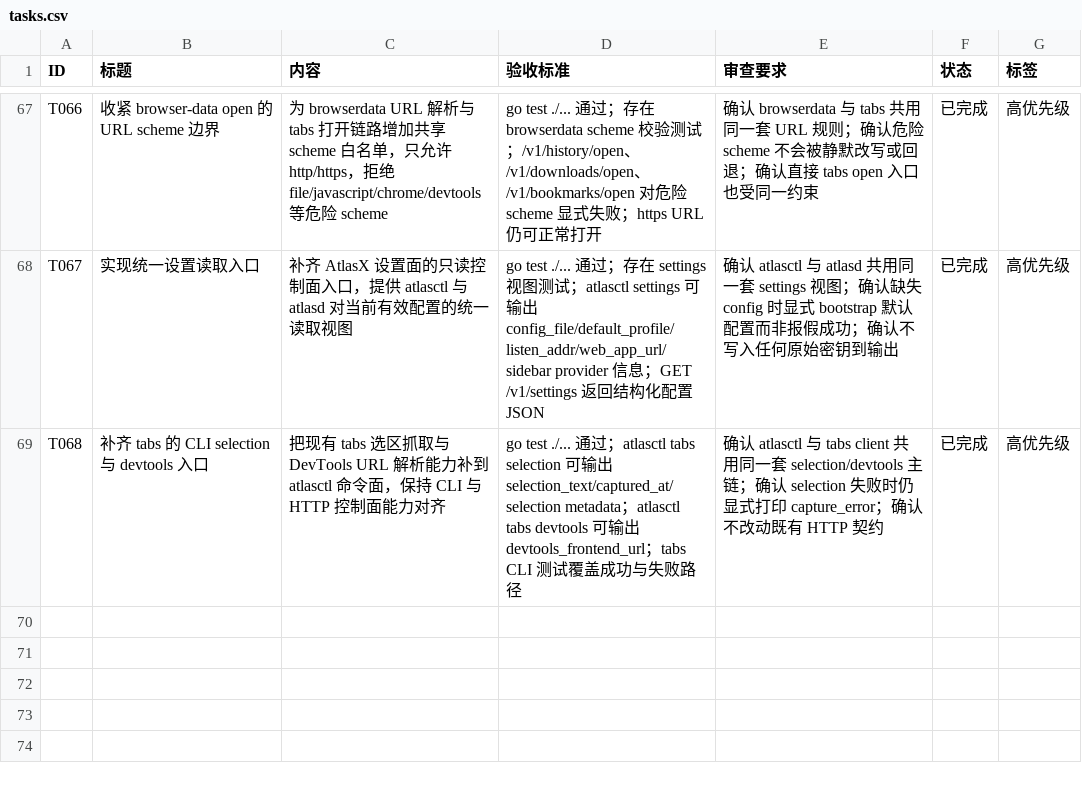
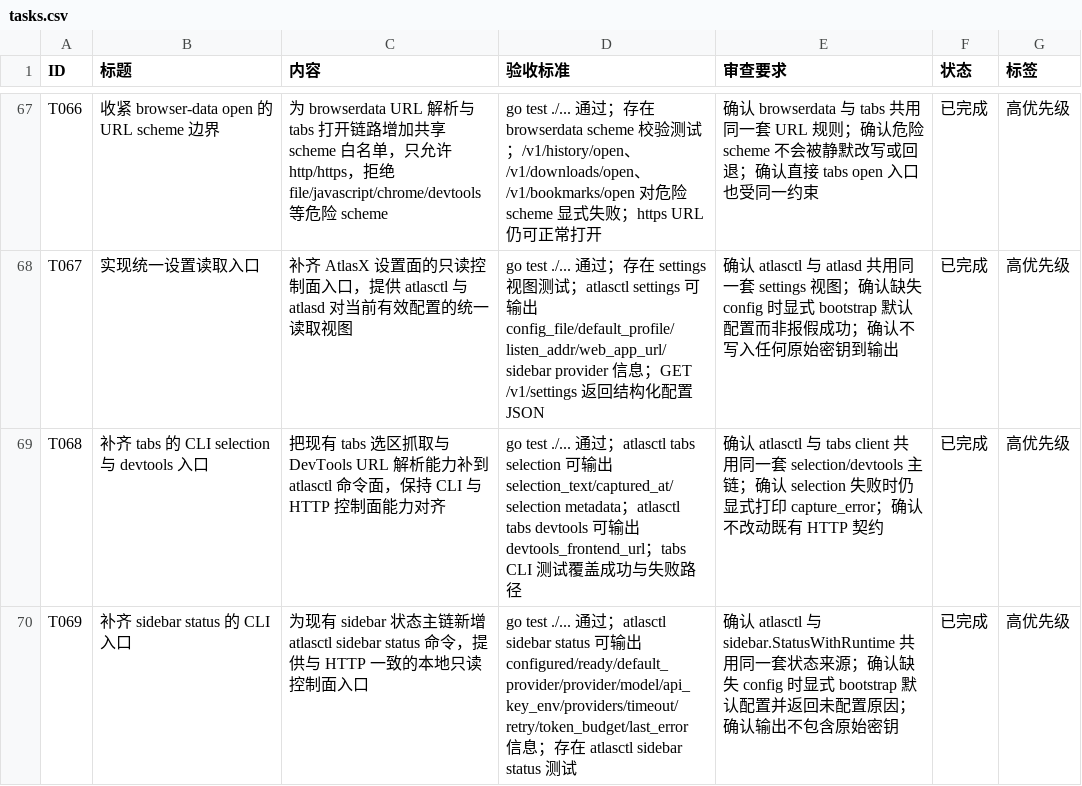
Before and after one commit to MisonL/AtlasX-Go, a CSV file: tasks.csv, drawn as a sheet; only a part is shown, gaps mark what is left out; the diff names each change by its address in the sheet, - before the commit and + after, or states it on an @@ line.

Commit message:
Add sidebar status CLI

```diff
--- a/tasks.csv
+++ b/tasks.csv
+row 70: T069 | 补齐 sidebar status 的 CLI 入口 | 为现有 sidebar 状态主链新增 atlasctl sidebar status 命令，提供与 HTTP 一致的本地只读控制面入口 | go test ./... 通过；atlasctl sidebar status 可输出 configured/ready/default_provider/provider/model/api_key_env/providers/timeout/retry/token_budget/last_error 信息；存在 atlasctl sidebar status 测试 | 确认 atlasctl 与 sidebar.StatusWithRuntime 共用同一套状态来源；确认缺失 config 时显式 bootstrap 默认配置并返回未配置原因；确认输出不包含原始密钥 | 已完成 | 高优先级
```
Also changed, not shown: 10 other files.
